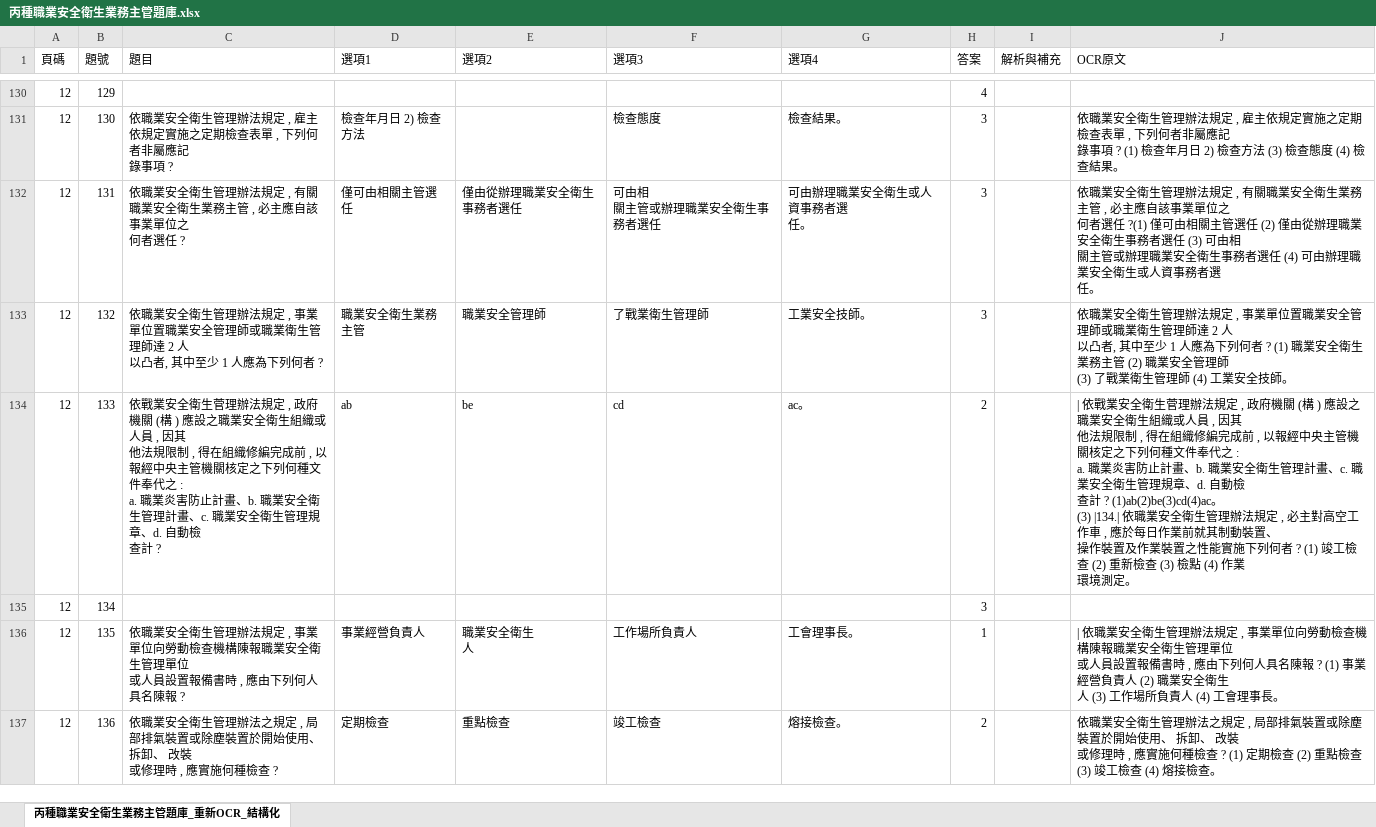
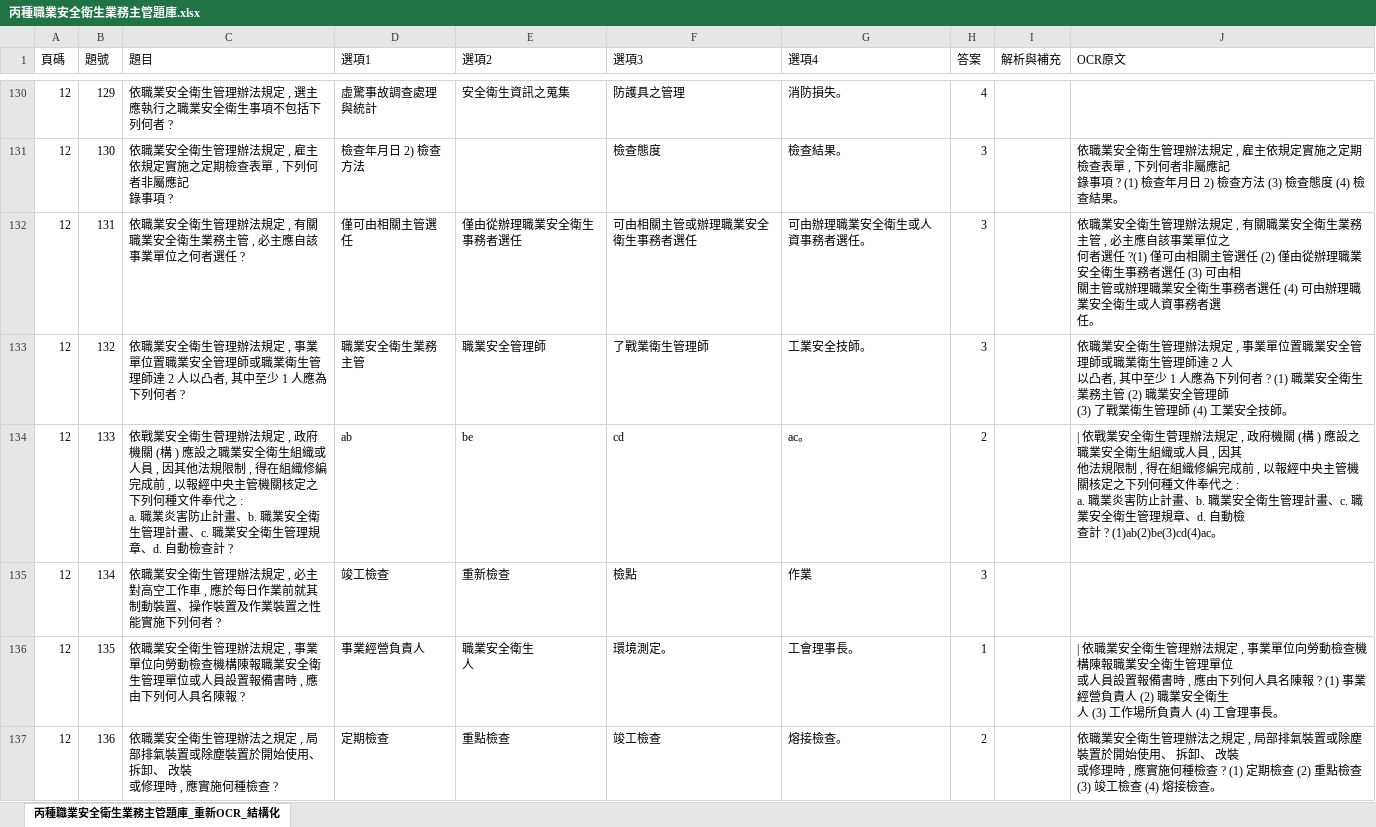
Before and after one commit to drher/drher.github.io, an Excel workbook: salf/丙種職業安全衛生業務主管題庫.xlsx, sheet 丙種職業安全衛生業務主管題庫_重新OCR_結構化, drawn as a sheet; only a part is shown, gaps mark what is left out; values as stored, in another font and other column widths than the file's, no borders; ↵ is a line break in a cell; the diff covers the shown part only; the diff names each change by its address in the sheet, - before the commit and + after, or states it on an @@ line.

```diff
--- a/salf/丙種職業安全衛生業務主管題庫.xlsx (sheet 丙種職業安全衛生業務主管題庫_重新OCR_結構化)
+++ b/salf/丙種職業安全衛生業務主管題庫.xlsx (sheet 丙種職業安全衛生業務主管題庫_重新OCR_結構化)
-C130 (題目): (empty)
+C130 (題目): 依職業安全衛生管理辦法規定 , 選主應執行之職業安全衛生事項不包括下列何者 ?
-D130 (選項1): (empty)
+D130 (選項1): 虛驚事故調查處理與統計
-E130 (選項2): (empty)
+E130 (選項2): 安全衛生資訊之蒐集
-F130 (選項3): (empty)
+F130 (選項3): 防護具之管理
-G130 (選項4): (empty)
+G130 (選項4): 消防損失。
-C132 (題目): …業單位之 ↵ 何者選任…
+C132 (題目): …業單位之何者選任…
-F132 (選項3): 可由相 ↵ 關主管或辦理職業安全衛生事務者選任
+F132 (選項3): 可由相關主管或辦理職業安全衛生事務者選任
-G132 (選項4): 可由辦理職業安全衛生或人資事務者選 ↵ 任。
+G132 (選項4): 可由辦理職業安全衛生或人資事務者選任。
-C133 (題目): …達 2 人 ↵ 以凸者,…
+C133 (題目): …達 2 人以凸者,…
-C134 (題目): …, 因其 ↵ 他法規限制 , 得在組織修編完成前 , 以報經中央主管機關核定之下列何種文件奉代之 : ↵ a. 職業炎害防止計畫、b. 職業安全衛生管理計畫、c. 職業安全衛生管理規章、d. 自動檢 ↵ 查計 ?
+C134 (題目): …, 因其他法規限制 , 得在組織修編完成前 , 以報經中央主管機關核定之下列何種文件奉代之 : ↵ a. 職業炎害防止計畫、b. 職業安全衛生管理計畫、c. 職業安全衛生管理規章、d. 自動檢查計 ?
-J134 (OCR原文): …? (1)ab(2)be(3)cd(4)ac。 ↵ (3) |134.| 依職業安全衛生管理辦法規定 , 必主對高空工作車 , 應於每日作業前就其制動裝置、 ↵ 操作裝置及作業裝置之性能實施下列何者 ? (1) 竣工檢查 (2) 重新檢查 (3) 檢點 (4) 作業 ↵ 環境測定。
+J134 (OCR原文): …? (1)ab(2)be(3)cd(4)ac。
-C135 (題目): (empty)
+C135 (題目): 依職業安全衛生管理辦法規定 , 必主對高空工作車 , 應於每日作業前就其制動裝置、操作裝置及作業裝置之性能實施下列何者 ?
-D135 (選項1): (empty)
+D135 (選項1): 竣工檢查
-E135 (選項2): (empty)
+E135 (選項2): 重新檢查
-F135 (選項3): (empty)
+F135 (選項3): 檢點
-G135 (選項4): (empty)
+G135 (選項4): 作業
-C136 (題目): …管理單位 ↵ 或人員設…
+C136 (題目): …管理單位或人員設…
-F136 (選項3): 工作場所負責人
+F136 (選項3): 環境測定。
```
Also changed, not shown: 512 edited cells elsewhere in this sheet.
